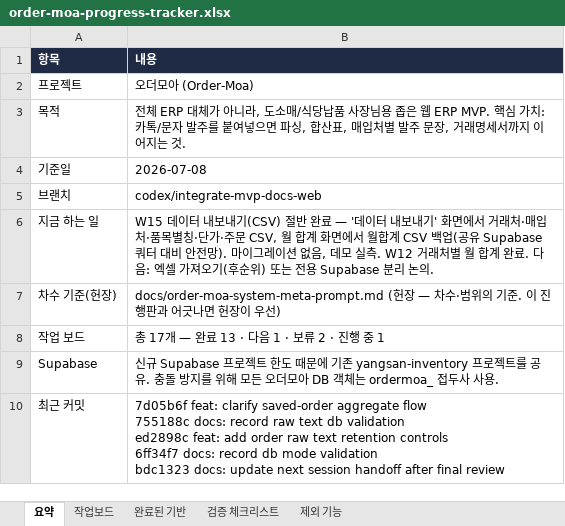
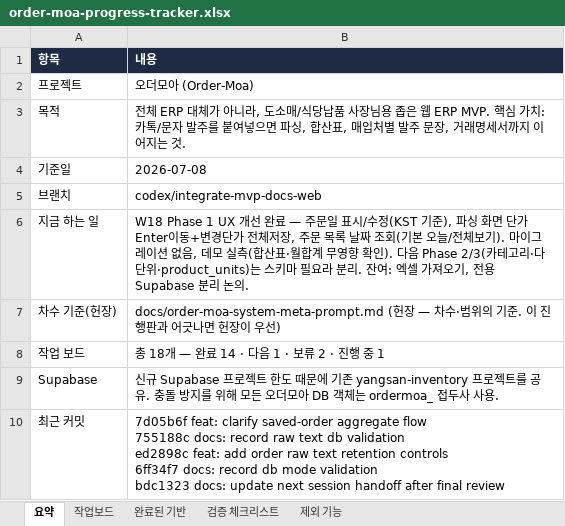
Before and after one commit to ssangyong119-hub/order-moa, an Excel workbook: docs/order-moa-progress-tracker.xlsx, sheet 요약, drawn as a sheet; values as stored, in another font and other column widths than the file's, no borders; the diff names each change by its address in the sheet, - before the commit and + after, or states it on an @@ line.

```diff
--- a/docs/order-moa-progress-tracker.xlsx (sheet 요약)
+++ b/docs/order-moa-progress-tracker.xlsx (sheet 요약)
-B6 (내용): W15 데이터 내보내기(CSV) 절반 완료 — '데이터 내보내기' 화면에서 거래처·매입처·품목별칭·단가·주문 CSV, 월 합계 화면에서 월합계 CSV 백업(공유 Supabase 쿼터 대비 안전망). 마이그레이션 없음, 데모 실측. W12 거래처별 월 합계 완료. 다음: 엑셀 가져오기(후순위) 또는 전용 Supabase…
+B6 (내용): W18 Phase 1 UX 개선 완료 — 주문일 표시/수정(KST 기준), 파싱 화면 단가 Enter이동+변경단가 전체저장, 주문 목록 날짜 조회(기본 오늘/전체보기). 마이그레이션 없음, 데모 실측(합산표·월합계 무영향 확인). 다음 Phase 2/3(카테고리·다단위·product_units)는 스키마 필요라 분리. 잔여: 엑셀 가져오기, 전용 Supabase…
-B8 (내용): 총 17개 — 완료 13 · 다음 1 · 보류 2 · 진행 중 1
+B8 (내용): 총 18개 — 완료 14 · 다음 1 · 보류 2 · 진행 중 1
```
Also changed, not shown: sheet 작업보드, sheet 검증 체크리스트, 10 other files.
